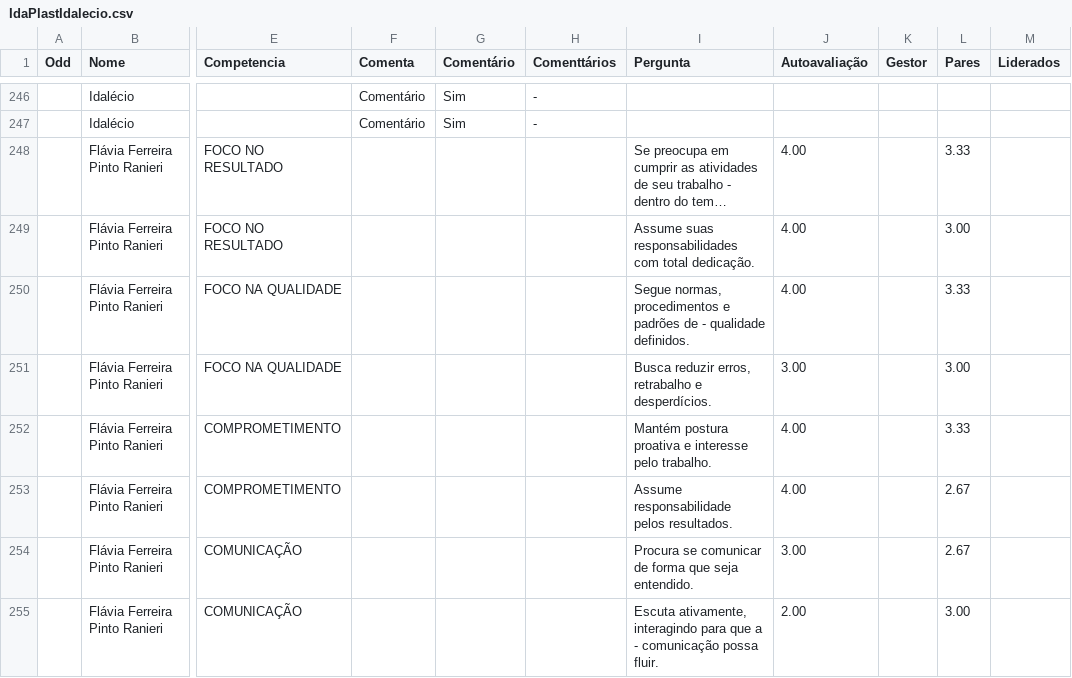
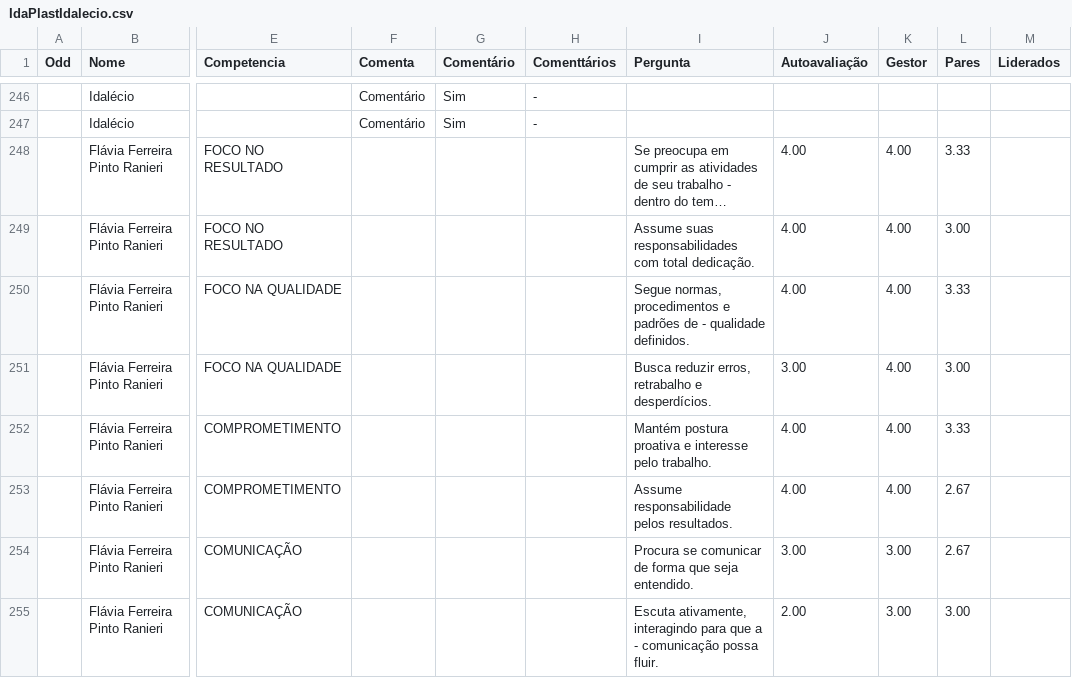
Before and after one commit to Danipag4/IdaPlast_Idalecio, a CSV file: IdaPlastIdalecio.csv, drawn as a sheet; only a part is shown, gaps mark what is left out; long unchanged cells end in …; the diff covers the shown part only; the diff names each change by its address in the sheet, - before the commit and + after, or states it on an @@ line.

Commit message:
Add files via upload

```diff
--- a/IdaPlastIdalecio.csv
+++ b/IdaPlastIdalecio.csv
-K248:K253 (Gestor): (empty)
+K248:K253 (Gestor): 4.00
-K254:K255 (Gestor): (empty)
+K254:K255 (Gestor): 3.00
```
Also changed, not shown: 11 edited cells elsewhere in this file.
